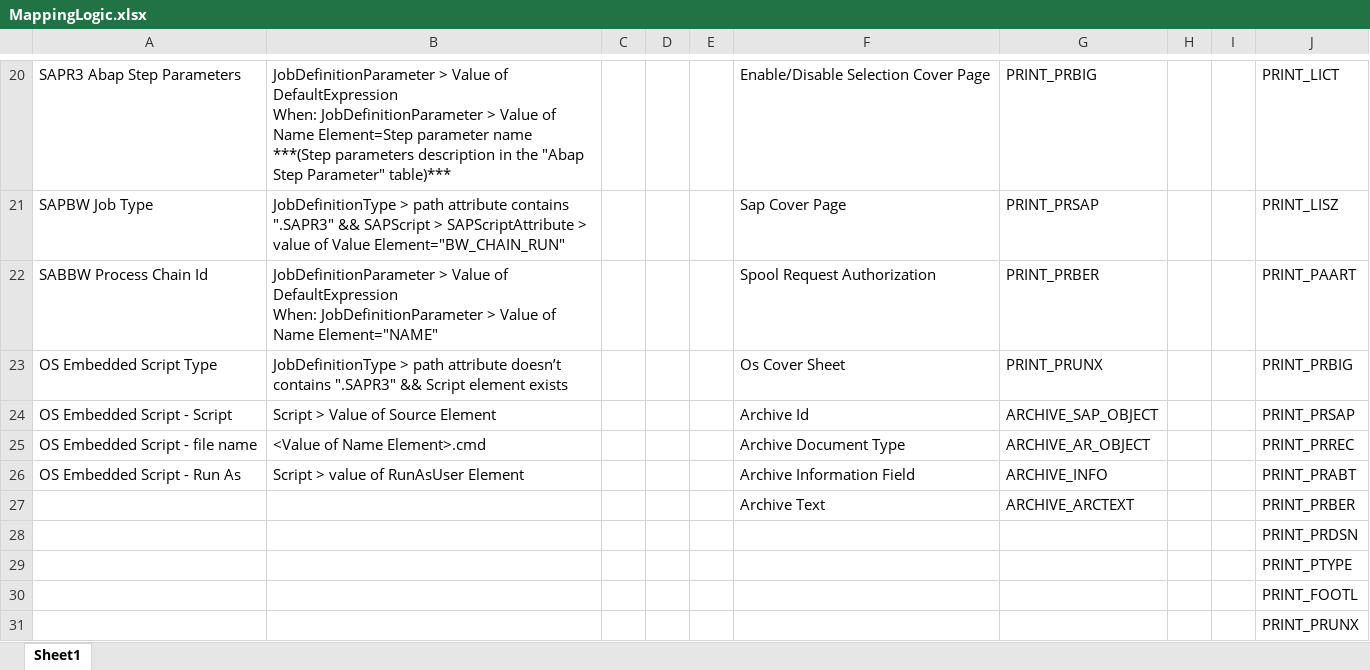
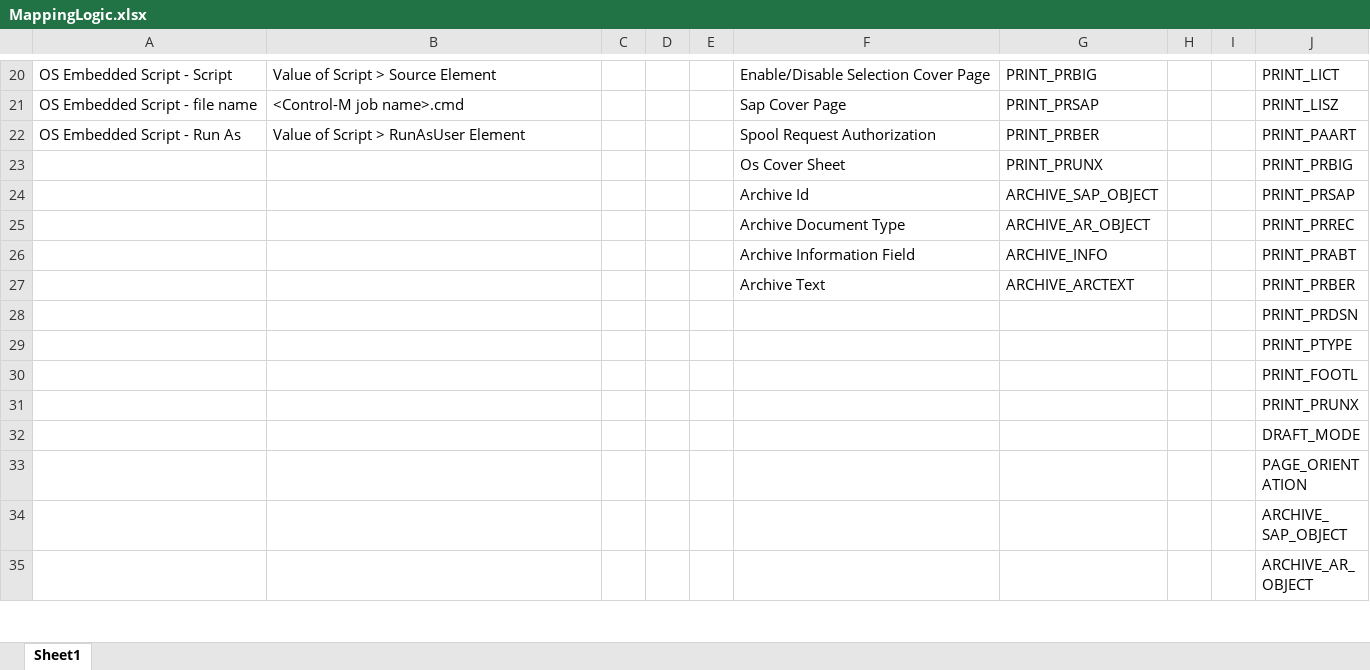
Before and after one commit to controlm/self-conversion-api-community-solutions, an Excel workbook: Redwood-BPA/MappingLogic.xlsx, sheet Sheet1, drawn as a sheet; only a part is shown, gaps mark what is left out; the shorter side is filled out with more unchanged rows; values as stored, in another font and other column widths than the file's, no borders; table styles not drawn; ↵ is a line break in a cell; the diff covers the shown part only; the diff names each change by its address in the sheet, - before the commit and + after, or states it on an @@ line.

```diff
--- a/Redwood-BPA/MappingLogic.xlsx (sheet Sheet1)
+++ b/Redwood-BPA/MappingLogic.xlsx (sheet Sheet1)
-A20: SAPR3 Abap Step Parameters
+A20: OS Embedded Script - Script
-B20: JobDefinitionParameter > Value of DefaultExpression ↵ When: JobDefinitionParameter > Value of Name Element=Step parameter name ↵ ***(Step parameters description in the "Abap Step Parameter" table)***
+B20: Value of Script > Source Element
-A21: SAPBW Job Type
+A21: OS Embedded Script - file name
-B21: JobDefinitionType > path attribute contains ".SAPR3" && SAPScript > SAPScriptAttribute > value of Value Element="BW_CHAIN_RUN"
+B21: <Control-M job name>.cmd
-A22: SABBW Process Chain Id
+A22: OS Embedded Script - Run As
-B22: JobDefinitionParameter > Value of DefaultExpression ↵ When: JobDefinitionParameter > Value of Name Element="NAME"
+B22: Value of Script > RunAsUser Element
-A23: OS Embedded Script Type
+A23: (empty)
-B23: JobDefinitionType > path attribute doesn’t contains ".SAPR3" && Script element exists
+B23: (empty)
-A24: OS Embedded Script - Script
+A24: (empty)
-B24: Script > Value of Source Element
+B24: (empty)
-A25: OS Embedded Script - file name
+A25: (empty)
-B25: <Value of Name Element>.cmd
+B25: (empty)
-A26: OS Embedded Script - Run As
+A26: (empty)
-B26: Script > value of RunAsUser Element
+B26: (empty)
```
Also changed, not shown: 32 edited cells elsewhere in this sheet.
